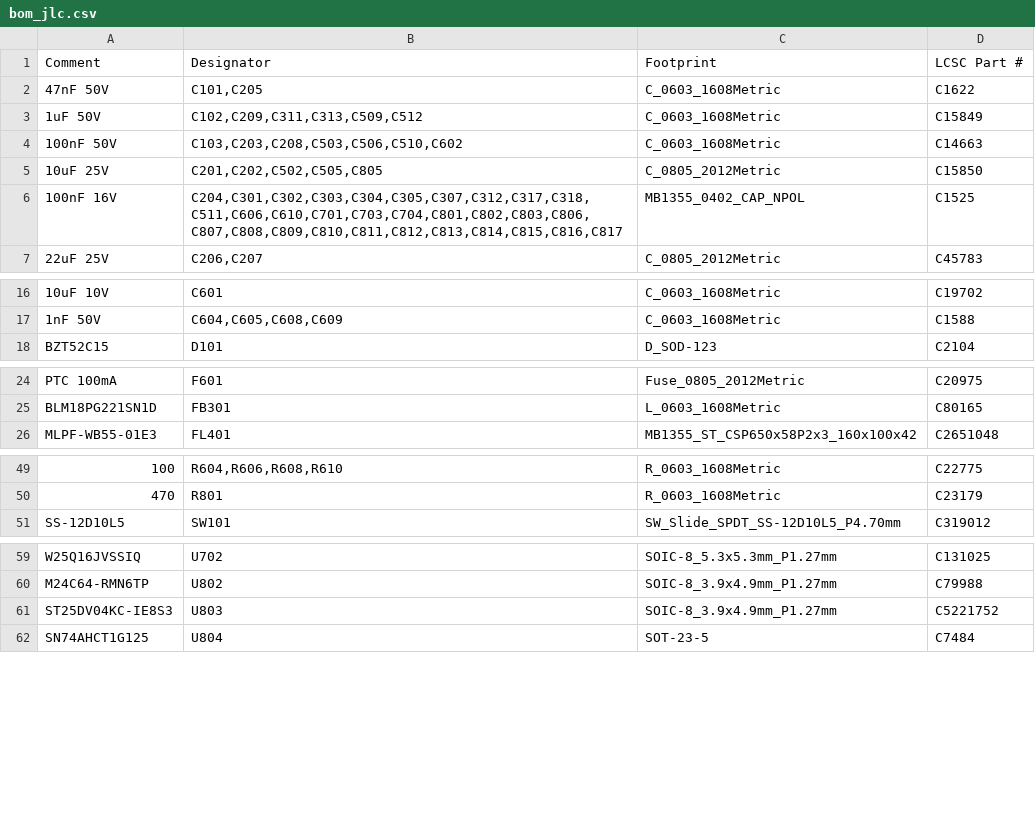
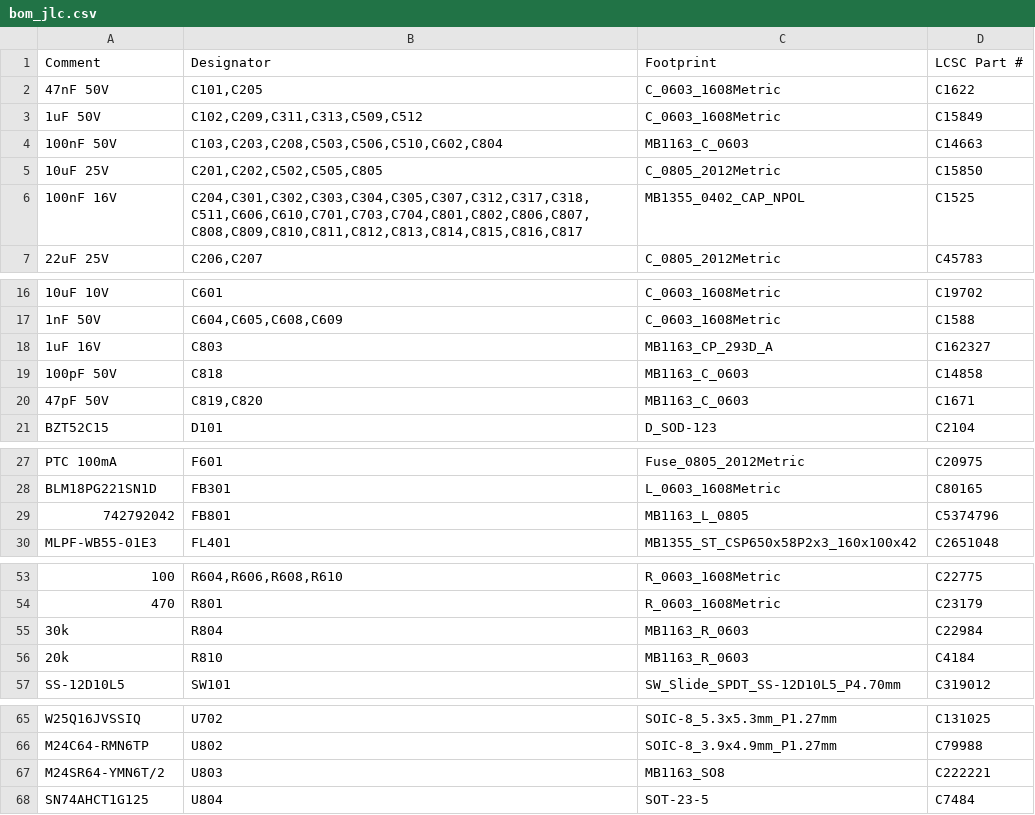
Before and after one commit to embedded-pro/e-inverted-pendulum-hardware, a CSV file: bom/bom_jlc.csv, drawn as a sheet; only a part is shown, gaps mark what is left out; removed rows and columns are numbered as before the commit, all else as after; the diff covers the shown part only; the diff names each change by its address in the sheet, - before the commit and + after, or states it on an @@ line.

```diff
--- a/bom/bom_jlc.csv
+++ b/bom/bom_jlc.csv
-B4 (Designator): C103,C203,C208,C503,C506,C510,C602
+B4 (Designator): C103,C203,C208,C503,C506,C510,C602,C804
-C4 (Footprint): C_0603_1608Metric
+C4 (Footprint): MB1163_C_0603
-B6 (Designator): C204,C301,C302,C303,C304,C305,C307,C312,C317,C318,C511,C606,C610,C701,C703,C704,C801,C802,C803,C806,C807,C808,C809,C810,C811,C812,C813,C814,C815,C816,C817
+B6 (Designator): C204,C301,C302,C303,C304,C305,C307,C312,C317,C318,C511,C606,C610,C701,C703,C704,C801,C802,C806,C807,C808,C809,C810,C811,C812,C813,C814,C815,C816,C817
+row 18: 1uF 16V | C803 | MB1163_CP_293D_A | C162327
+row 19: 100pF 50V | C818 | MB1163_C_0603 | C14858
+row 20: 47pF 50V | C819,C820 | MB1163_C_0603 | C1671
+row 29: 742792042 | FB801 | MB1163_L_0805 | C5374796
+row 55: 30k | R804 | MB1163_R_0603 | C22984
+row 56: 20k | R810 | MB1163_R_0603 | C4184
-row 61: ST25DV04KC-IE8S3 | U803 | SOIC-8_3.9x4.9mm_P1.27mm | C5221752
+row 67: M24SR64-YMN6T/2 | U803 | MB1163_SO8 | C222221
```
Also changed, not shown: 1 edited cell elsewhere in this file, bom/bom.csv, bom/parts.csv, 53 other files.
